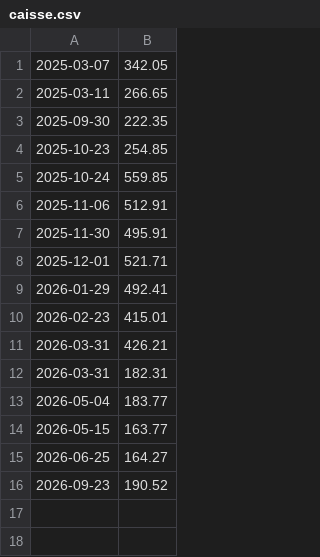
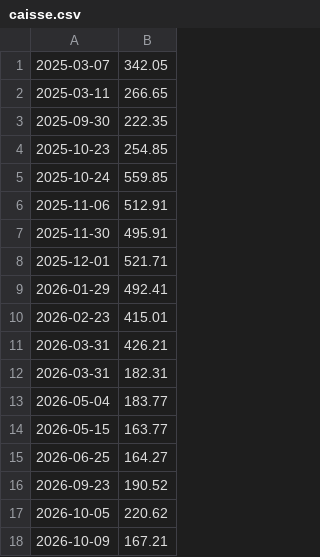
Before and after one commit to UrLab/compta, a CSV file: comptages/caisse.csv, drawn as a sheet.

```diff
--- a/comptages/caisse.csv
+++ b/comptages/caisse.csv
@@ -16 +16,3 @@
 2026-09-23,190.52
+2026-10-05,220.62
+2026-10-09,167.21
```
Also changed, not shown: comptages/full.csv, 4 other files.
